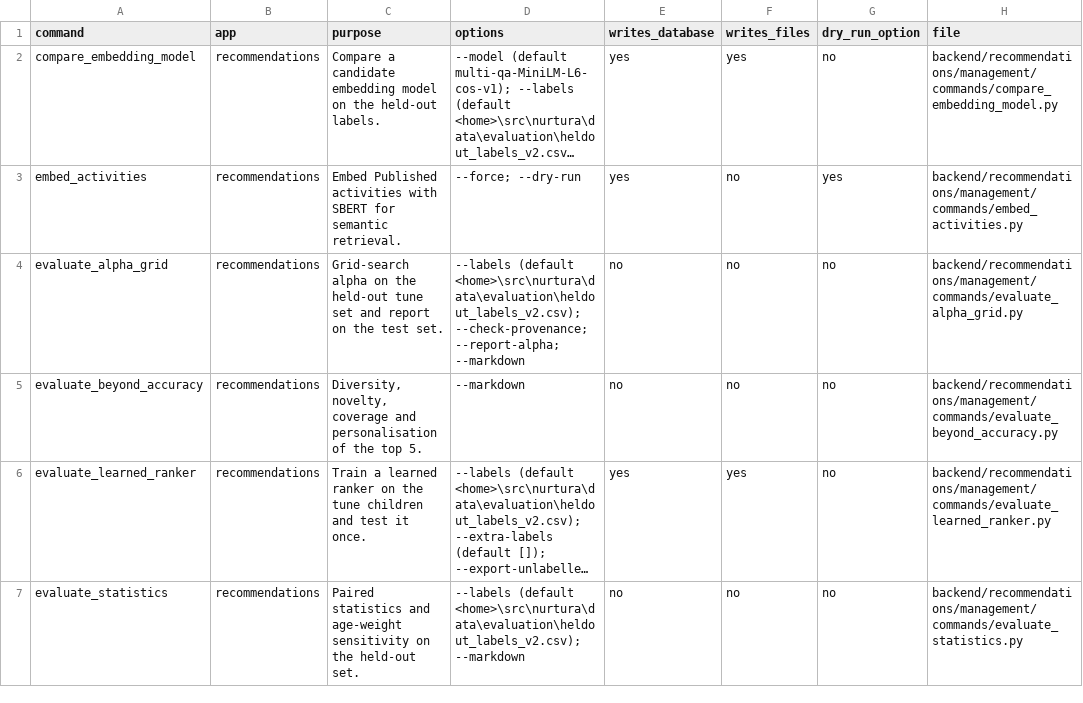
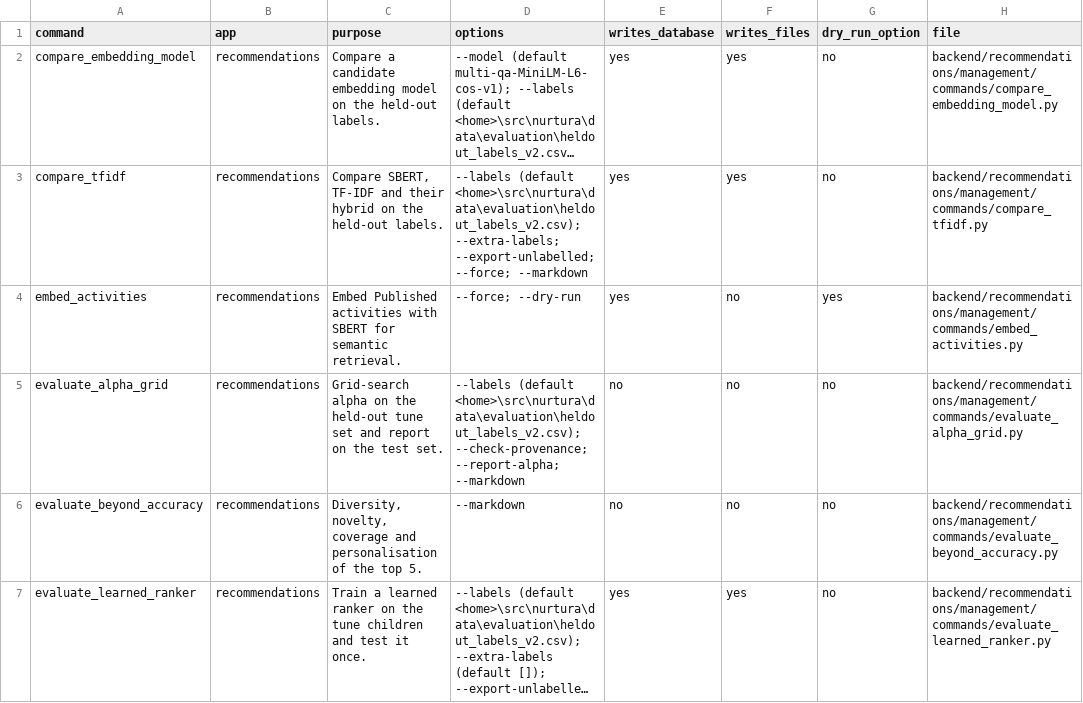
Before and after one commit to Alysa-Gathoni/Nurtura, a CSV file: docs/report_evidence/raw/management_commands.csv, drawn as a sheet; only a part is shown; the shorter side is filled out with more unchanged rows; long unchanged cells end in …; the diff names each change by its address in the sheet, - before the commit and + after, or states it on an @@ line.

```diff
--- a/docs/report_evidence/raw/management_commands.csv
+++ b/docs/report_evidence/raw/management_commands.csv
+row 3: compare_tfidf | recommendations | Compare SBERT, TF-IDF and their hybrid on the held-out labels. | --labels (default <home>\src\nurtura\data\evaluation\heldout_labels_v2.csv); --extra-labels; --export-unlabelled; --force; --markdown | yes | yes | no | backend/recommendations/management/commands/compare_tfidf.py
```
Also changed, not shown: docs/report_evidence/raw/activities_inventory.csv, docs/report_evidence/raw/changes_since_sprint6.csv, 50 other files.
